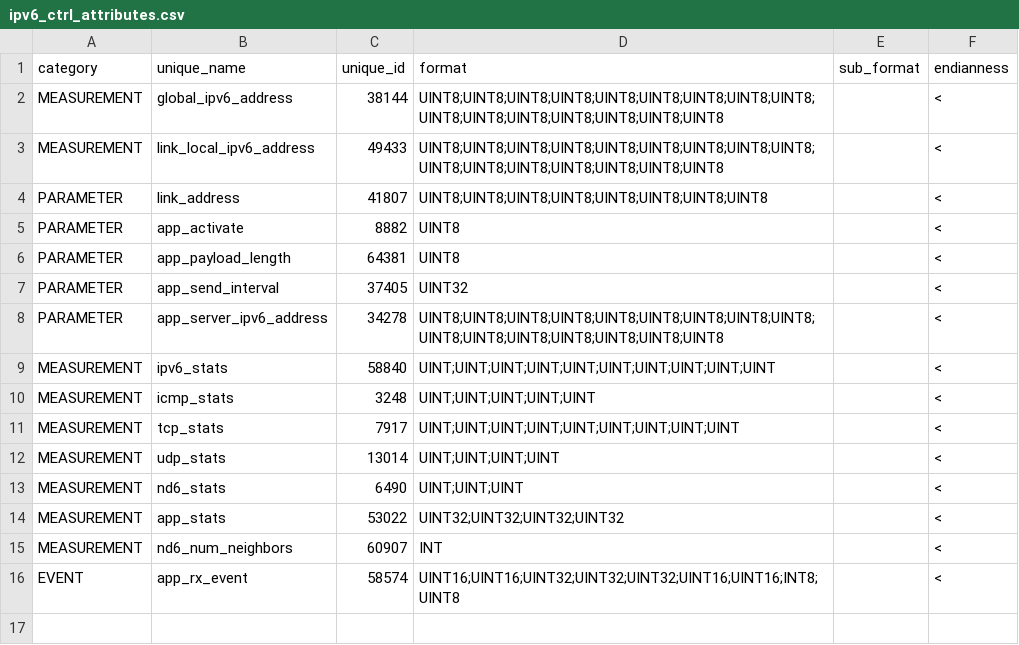
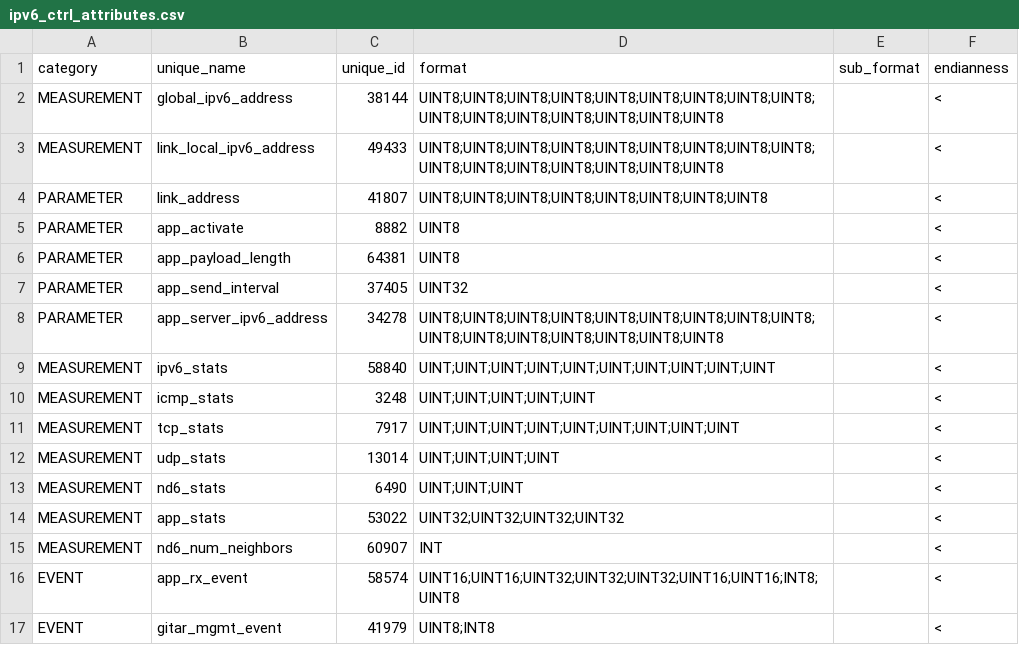
Before and after one commit to wishful-project/examples, a CSV file: contiki/config/protocol_connectors/ipv6_ctrl_attributes.csv, drawn as a sheet; the diff names each change by its address in the sheet, - before the commit and + after, or states it on an @@ line.

Commit message:
small fixes + provide agent config for portable

```diff
--- a/contiki/config/protocol_connectors/ipv6_ctrl_attributes.csv
+++ b/contiki/config/protocol_connectors/ipv6_ctrl_attributes.csv
+row 17: EVENT | gitar_mgmt_event | 41979 | UINT8;INT8 |  | <
```
Also changed, not shown: 3 other files.
